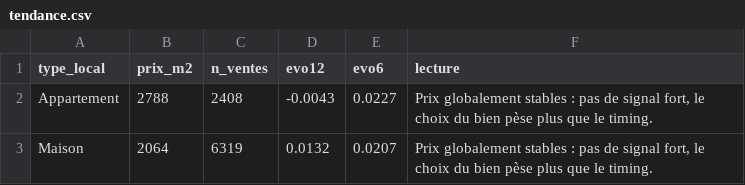
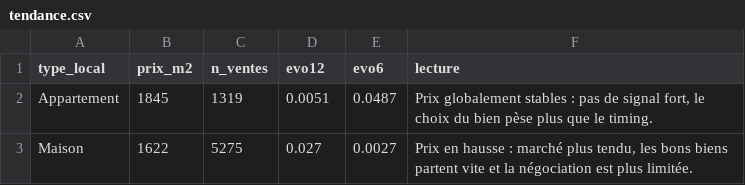
Before and after one commit to ImNvthan/immo-radar, a CSV file: data/tendance.csv, drawn as a sheet.

```diff
--- a/data/tendance.csv
+++ b/data/tendance.csv
@@ -1,3 +1,3 @@
 type_local,prix_m2,n_ventes,evo12,evo6,lecture
-Appartement,2788,2408,-0.0043,0.0227,"Prix globalement stables : pas de signal fort, le choix du bien pèse plus que le timing."
-Maison,2064,6319,0.0132,0.0207,"Prix globalement stables : pas de signal fort, le choix du bien pèse plus que le timing."
+Appartement,1845,1319,0.0051,0.0487,"Prix globalement stables : pas de signal fort, le choix du bien pèse plus que le timing."
+Maison,1622,5275,0.027,0.0027,"Prix en hausse : marché plus tendu, les bons biens partent vite et la négociation est plus limitée."
```
Also changed, not shown: data/saisonnalite.csv, data/tendance_mensuelle.csv, 6 other files.
